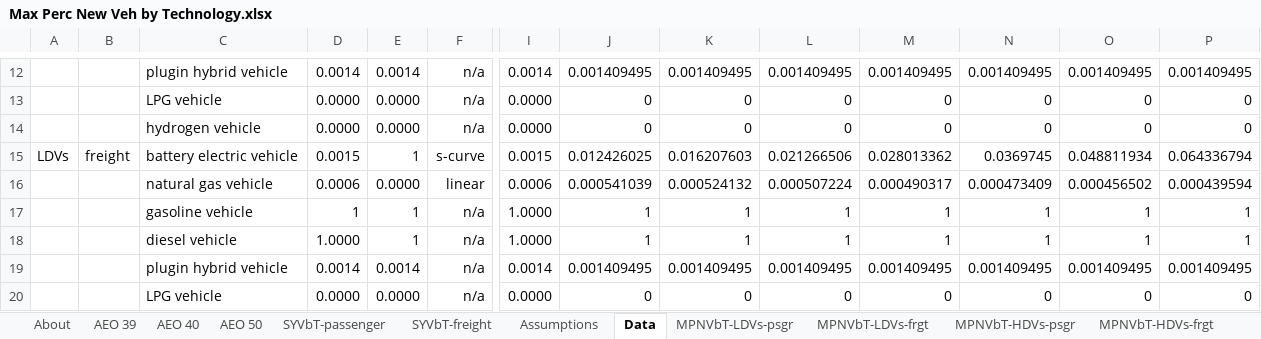
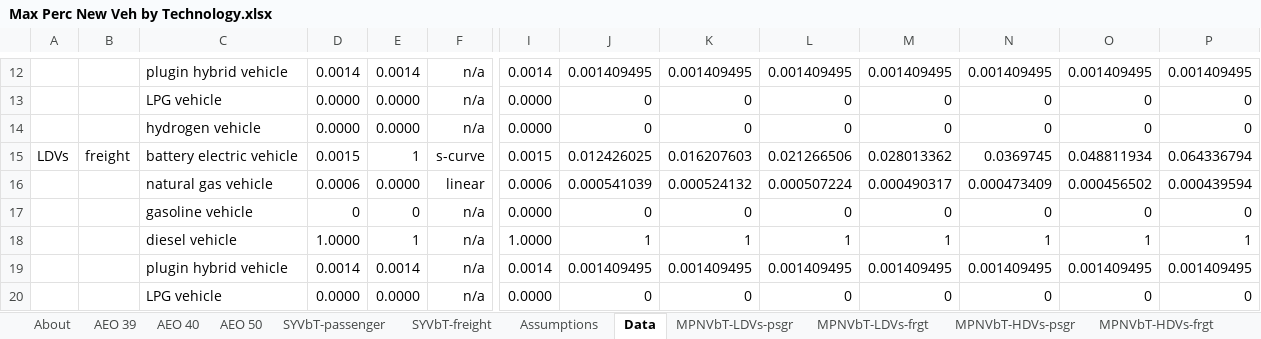
Before and after one commit to EnergyInnovation/eps-brazil, an Excel workbook: InputData/trans/MPNVbT/Max Perc New Veh by Technology.xlsx, sheet Data, drawn as a sheet; only a part is shown, gaps mark what is left out; values as stored, in another font and other column widths than the file's, no borders; removed rows and columns are numbered as before the commit, all else as after; rows hold the shown columns only; the diff names each change by its address in the sheet, - before the commit and + after, or states it on an @@ line.

```diff
--- a/InputData/trans/MPNVbT/Max Perc New Veh by Technology.xlsx (sheet Data)
+++ b/InputData/trans/MPNVbT/Max Perc New Veh by Technology.xlsx (sheet Data)
-row 17:  |  | gasoline vehicle | 1 | 1 | n/a | 1.0000 | 1 | 1 | 1 | 1 | 1 | 1 | 1
+row 17:  |  | gasoline vehicle | 0 | 0 | n/a | 0.0000 | 0 | 0 | 0 | 0 | 0 | 0 | 0
```
Also changed, not shown: sheet MPNVbT-LDVs-frgt, 1 other file.
